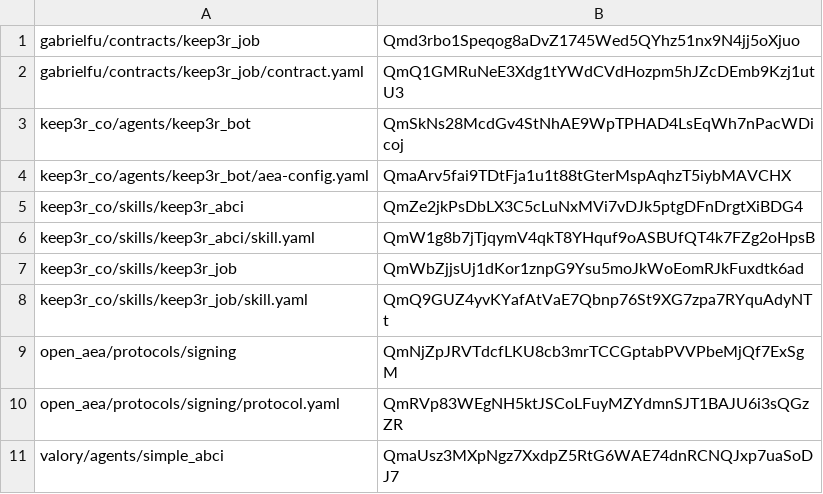
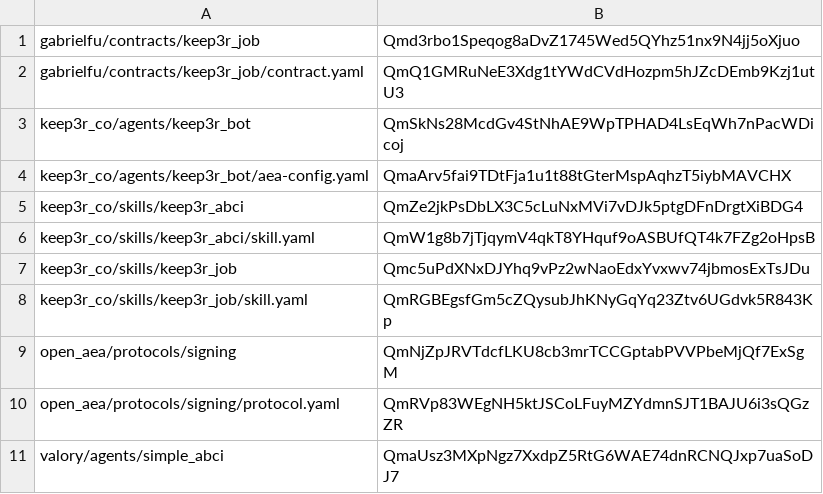
Before and after one commit to valory-xyz/agent-academy-2, a CSV file: packages/hashes.csv, drawn as a sheet; only a part is shown.

```diff
--- a/packages/hashes.csv
+++ b/packages/hashes.csv
@@ -6,4 +6,4 @@ keep3r_co/skills/keep3r_abci,QmZe2jkPsDbLX3C5cLuNxMVi7vDJk5ptgDFnDrgtXiBDG4
 keep3r_co/skills/keep3r_abci/skill.yaml,QmW1g8b7jTjqymV4qkT8YHquf9oASBUfQT4k7FZg2oHpsB
-keep3r_co/skills/keep3r_job,QmWbZjjsUj1dKor1znpG9Ysu5moJkWoEomRJkFuxdtk6ad
-keep3r_co/skills/keep3r_job/skill.yaml,QmQ9GUZ4yvKYafAtVaE7Qbnp76St9XG7zpa7RYquAdyNTt
+keep3r_co/skills/keep3r_job,Qmc5uPdXNxDJYhq9vPz2wNaoEdxYvxwv74jbmosExTsJDu
+keep3r_co/skills/keep3r_job/skill.yaml,QmRGBEgsfGm5cZQysubJhKNyGqYq23Ztv6UGdvk5R843Kp
 open_aea/protocols/signing,QmNjZpJRVTdcfLKU8cb3mrTCCGptabPVVPbeMjQf7ExSgM
```
Also changed, not shown: 3 other files.
